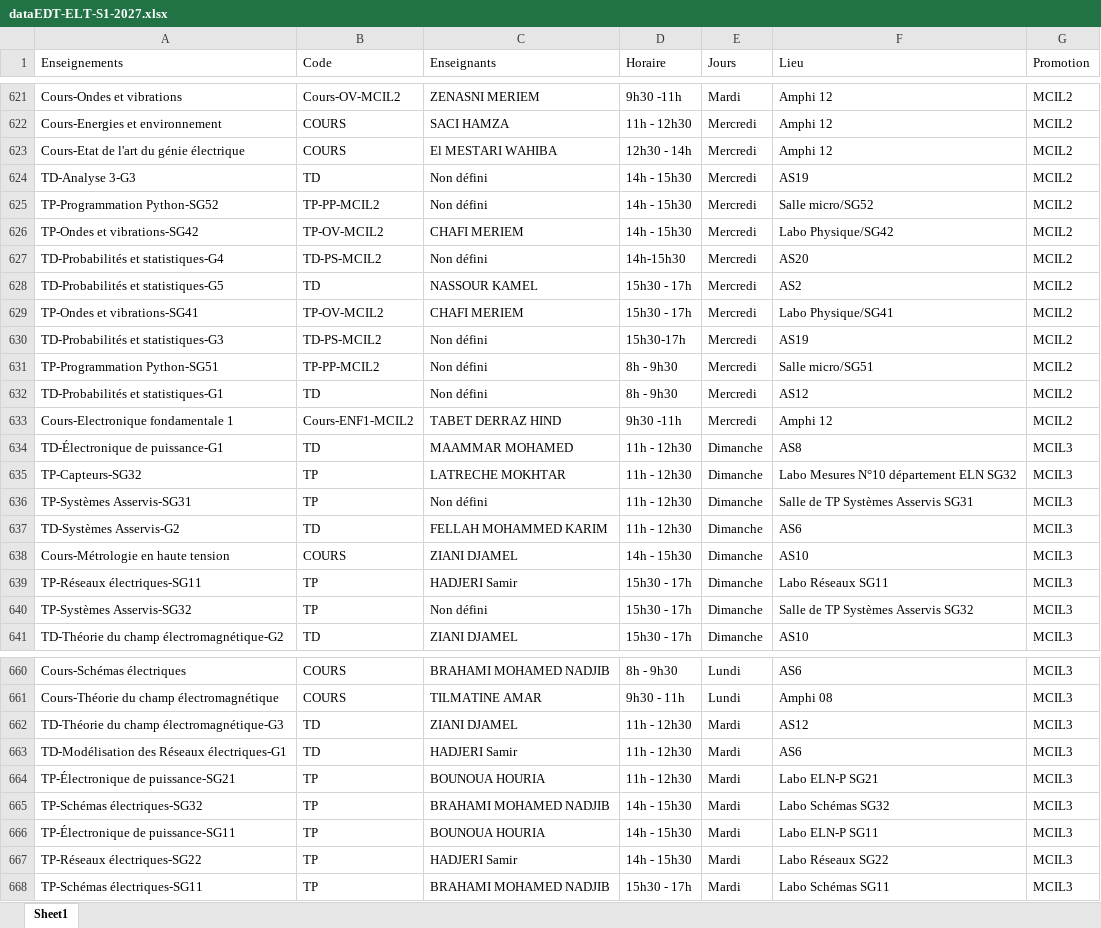
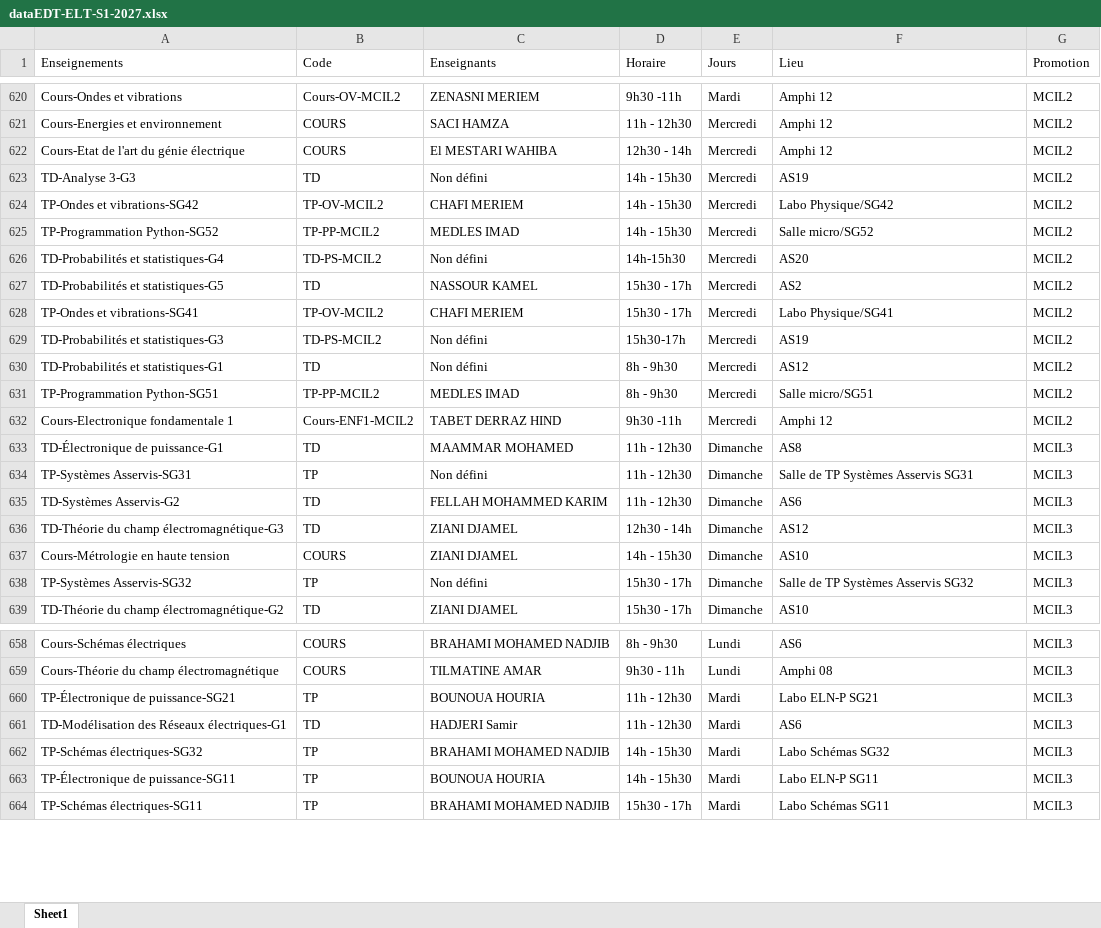
Before and after one commit to EDT-ELT-DEPARTMENT/Emplois-du-temps-2026-2027, an Excel workbook: dataEDT-ELT-S1-2027.xlsx, sheet Sheet1, drawn as a sheet; only a part is shown, gaps mark what is left out; values as stored, in another font and other column widths than the file's, no borders; removed rows and columns are numbered as before the commit, all else as after; the diff covers the shown part only; the diff names each change by its address in the sheet, - before the commit and + after, or states it on an @@ line.

```diff
--- a/dataEDT-ELT-S1-2027.xlsx (sheet Sheet1)
+++ b/dataEDT-ELT-S1-2027.xlsx (sheet Sheet1)
-row 625: TP-Programmation Python-SG52 | TP-PP-MCIL2 | Non défini | 14h - 15h30 | Mercredi | Salle micro/SG52 | MCIL2
+row 625: TP-Programmation Python-SG52 | TP-PP-MCIL2 | MEDLES IMAD | 14h - 15h30 | Mercredi | Salle micro/SG52 | MCIL2
-row 631: TP-Programmation Python-SG51 | TP-PP-MCIL2 | Non défini | 8h - 9h30 | Mercredi | Salle micro/SG51 | MCIL2
+row 631: TP-Programmation Python-SG51 | TP-PP-MCIL2 | MEDLES IMAD | 8h - 9h30 | Mercredi | Salle micro/SG51 | MCIL2
-row 635: TP-Capteurs-SG32 | TP | LATRECHE MOKHTAR | 11h - 12h30 | Dimanche | Labo Mesures N°10 département ELN SG32 | MCIL3
+row 636: TD-Théorie du champ électromagnétique-G3 | TD | ZIANI DJAMEL | 12h30 - 14h | Dimanche | AS12 | MCIL3
-row 639: TP-Réseaux électriques-SG11 | TP | HADJERI Samir | 15h30 - 17h | Dimanche | Labo Réseaux SG11 | MCIL3
-A660 (Enseignements): TD-Théorie du champ électromagnétique-G3
+A660 (Enseignements): TP-Électronique de puissance-SG21
-B660 (Code): TD
+B660 (Code): TP
-C660 (Enseignants): ZIANI DJAMEL
+C660 (Enseignants): BOUNOUA HOURIA
-F660 (Lieu): AS12
+F660 (Lieu): Labo ELN-P SG21
-row 664: TP-Électronique de puissance-SG21 | TP | BOUNOUA HOURIA | 11h - 12h30 | Mardi | Labo ELN-P SG21 | MCIL3
-row 667: TP-Réseaux électriques-SG22 | TP | HADJERI Samir | 14h - 15h30 | Mardi | Labo Réseaux SG22 | MCIL3
```
Also changed, not shown: 15 added rows, 13 removed rows, 12 moved rows and 54 edited cells elsewhere in this sheet.
